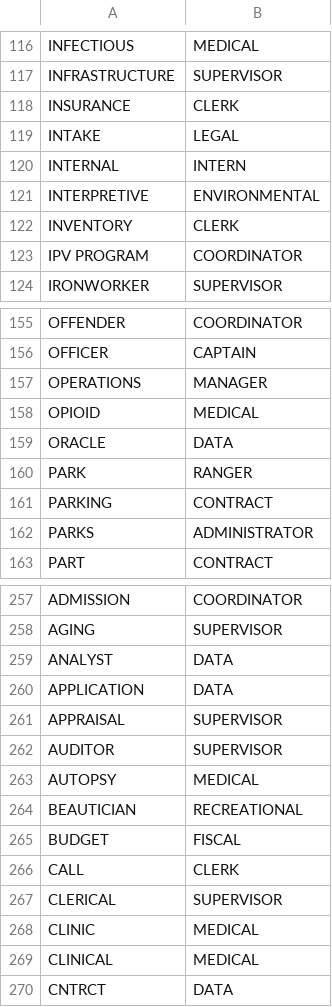
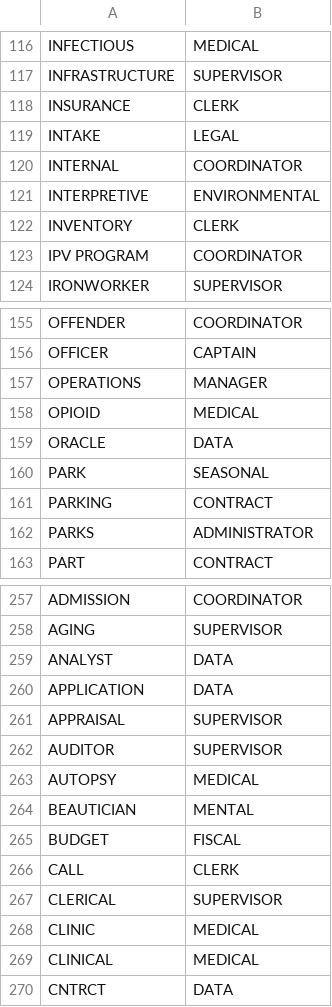
Before and after one commit to lucandreoli98/k-anonimity, a CSV file: fix_jobs.csv, drawn as a sheet; only a part is shown, gaps mark what is left out.

Commit message:
Add files via upload

```diff
--- a/fix_jobs.csv
+++ b/fix_jobs.csv
@@ -119,3 +119,3 @@
 "INTAKE","LEGAL"
-"INTERNAL","INTERN"
+"INTERNAL","COORDINATOR"
 "INTERPRETIVE","ENVIRONMENTAL"
@@ -159,3 +159,3 @@
 "ORACLE","DATA"
-"PARK","RANGER"
+"PARK","SEASONAL"
 "PARKING","CONTRACT"
@@ -263,3 +263,3 @@
 "AUTOPSY","MEDICAL"
-"BEAUTICIAN","RECREATIONAL"
+"BEAUTICIAN","MENTAL"
 "BUDGET","FISCAL"
```
